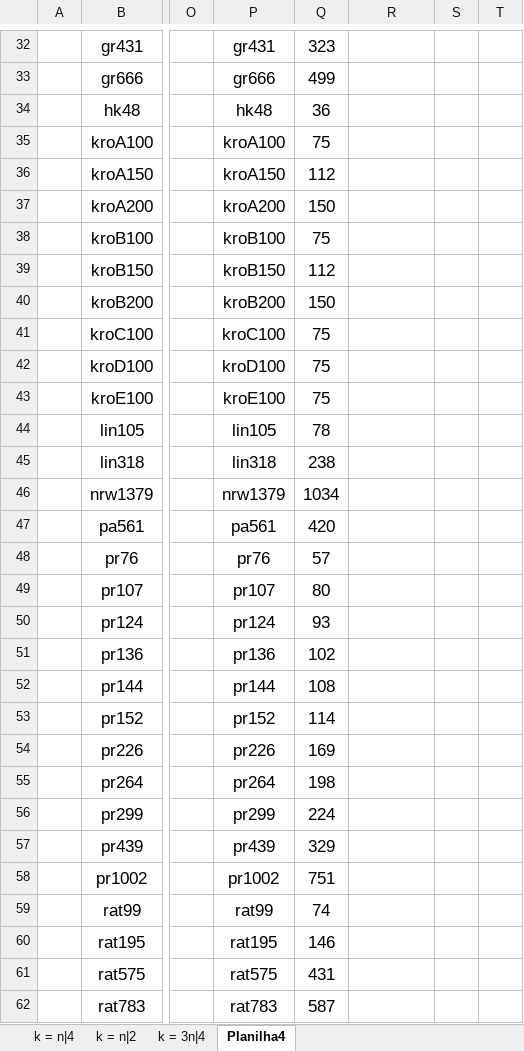
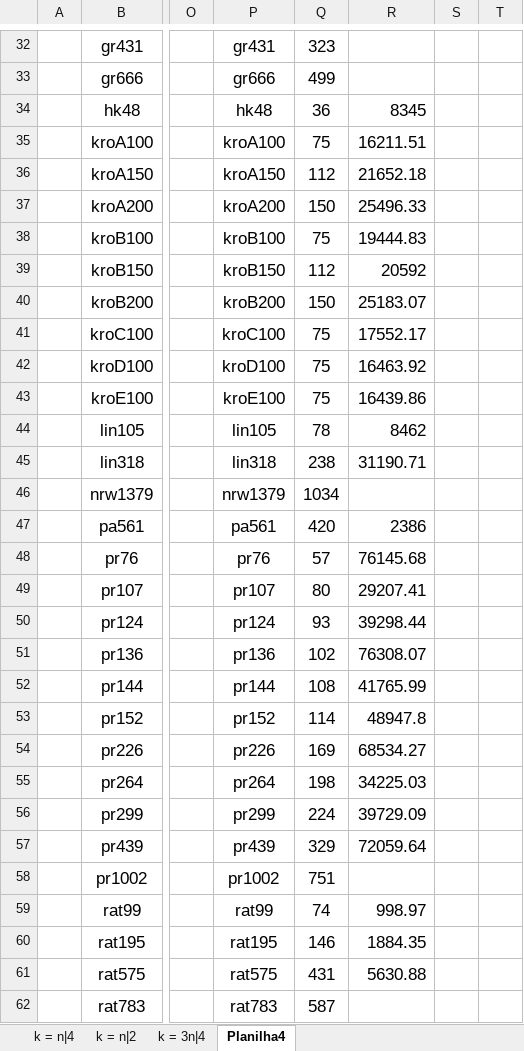
Before and after one commit to PauloDezingrini/Iniciacao-Cientifica, an Excel workbook: Comparaçoes/BuscasLocais.xlsx, sheet Planilha4, drawn as a sheet; only a part is shown, gaps mark what is left out; values as stored, in another font and other column widths than the file's, no borders; the diff covers the shown part only; the diff names each change by its address in the sheet, - before the commit and + after, or states it on an @@ line.

```diff
--- a/Comparaçoes/BuscasLocais.xlsx (sheet Planilha4)
+++ b/Comparaçoes/BuscasLocais.xlsx (sheet Planilha4)
-R34: (empty)
+R34: 8345
-R35: (empty)
+R35: 16211.51
-R36: (empty)
+R36: 21652.18
-R37: (empty)
+R37: 25496.33
-R38: (empty)
+R38: 19444.83
-R39: (empty)
+R39: 20592
-R40: (empty)
+R40: 25183.07
-R41: (empty)
+R41: 17552.17
-R42: (empty)
+R42: 16463.92
-R43: (empty)
+R43: 16439.86
-R44: (empty)
+R44: 8462
-R45: (empty)
+R45: 31190.71
-R47: (empty)
+R47: 2386
-R48: (empty)
+R48: 76145.68
-R49: (empty)
+R49: 29207.41
-R50: (empty)
+R50: 39298.44
-R51: (empty)
+R51: 76308.07
-R52: (empty)
+R52: 41765.99
-R53: (empty)
+R53: 48947.8
-R54: (empty)
+R54: 68534.27
-R55: (empty)
+R55: 34225.03
-R56: (empty)
+R56: 39729.09
-R57: (empty)
+R57: 72059.64
-R59: (empty)
+R59: 998.97
-R60: (empty)
+R60: 1884.35
-R61: (empty)
+R61: 5630.88
```
Also changed, not shown: 32 edited cells elsewhere in this sheet, sheet k = 3n|4, sheet k = n|2, sheet k = n|4.
